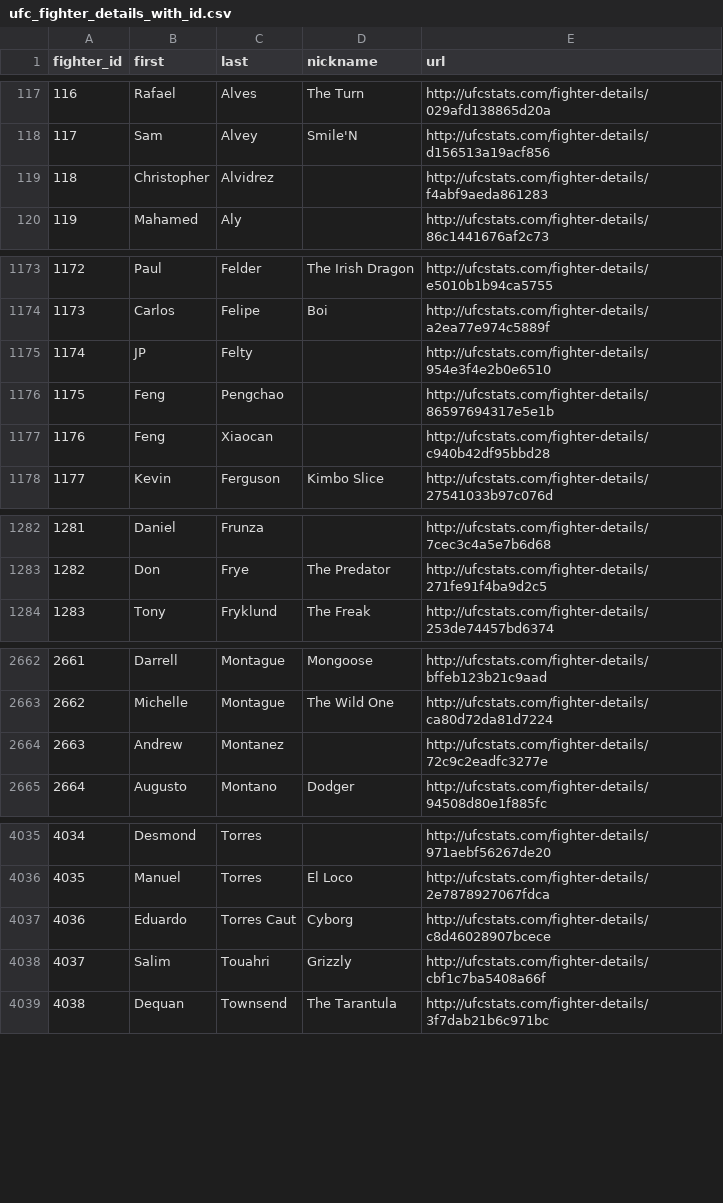
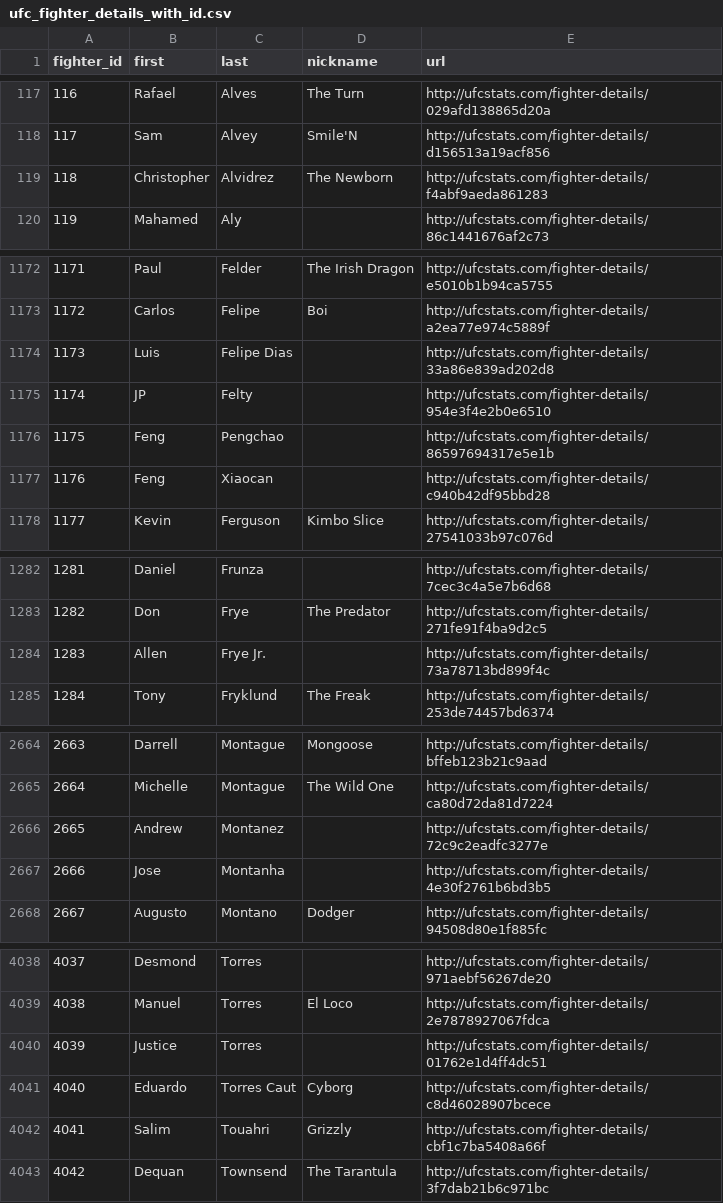
Before and after one commit to Arm412/FighterStatsForYou, a CSV file: csv/ufc_fighter_details_with_id.csv, drawn as a sheet; only a part is shown, gaps mark what is left out; the diff covers the shown part only; the diff names each change by its address in the sheet, - before the commit and + after, or states it on an @@ line.

```diff
--- a/csv/ufc_fighter_details_with_id.csv
+++ b/csv/ufc_fighter_details_with_id.csv
-D119 (nickname): (empty)
+D119 (nickname): The Newborn
@@ column A (fighter_id) renumbered from row 514 down @@
+row 1174: 1173 | Luis | Felipe Dias |  | http://ufcstats.com/fighter-details/33a86e839ad202d8
+row 1284: 1283 | Allen | Frye Jr. |  | http://ufcstats.com/fighter-details/73a78713bd899f4c
+row 2667: 2666 | Jose | Montanha |  | http://ufcstats.com/fighter-details/4e30f2761b6bd3b5
+row 4040: 4039 | Justice | Torres |  | http://ufcstats.com/fighter-details/01762e1d4ff4dc51
```
Also changed, not shown: 3 added rows, 2 removed rows and 10 edited cells elsewhere in this file, csv/ufc_event_details_with_id.csv, csv/ufc_fighter_tott_with_id.csv, 9 other files.
